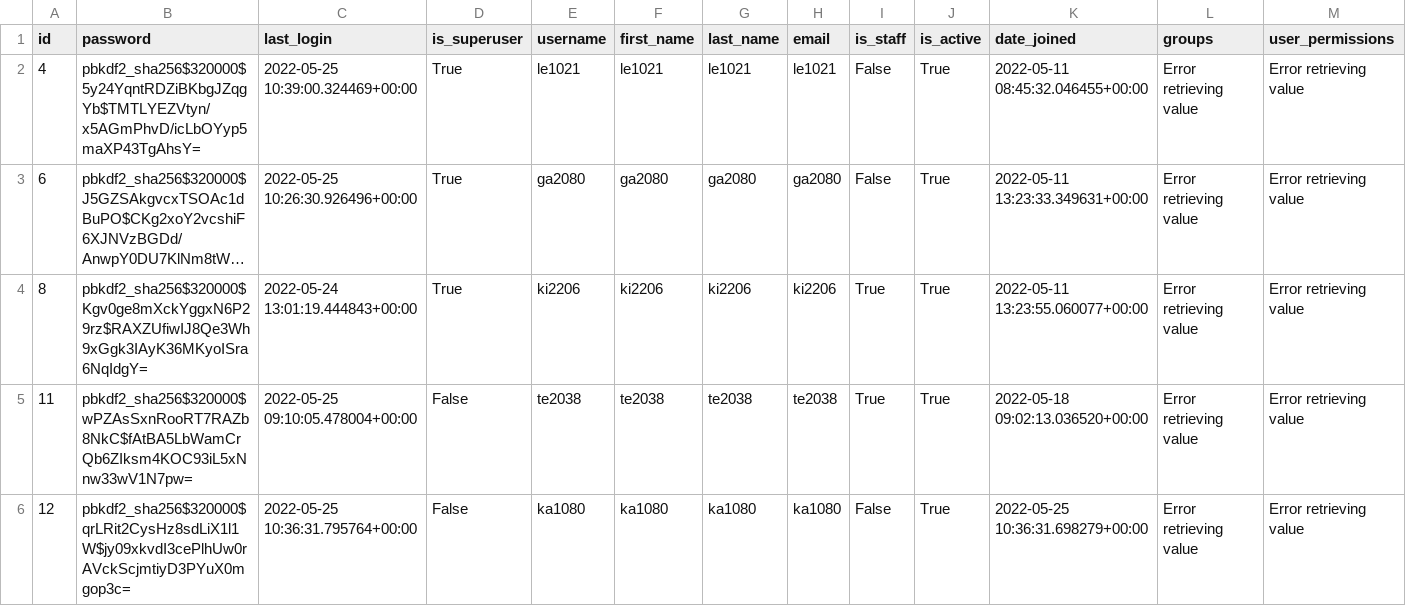
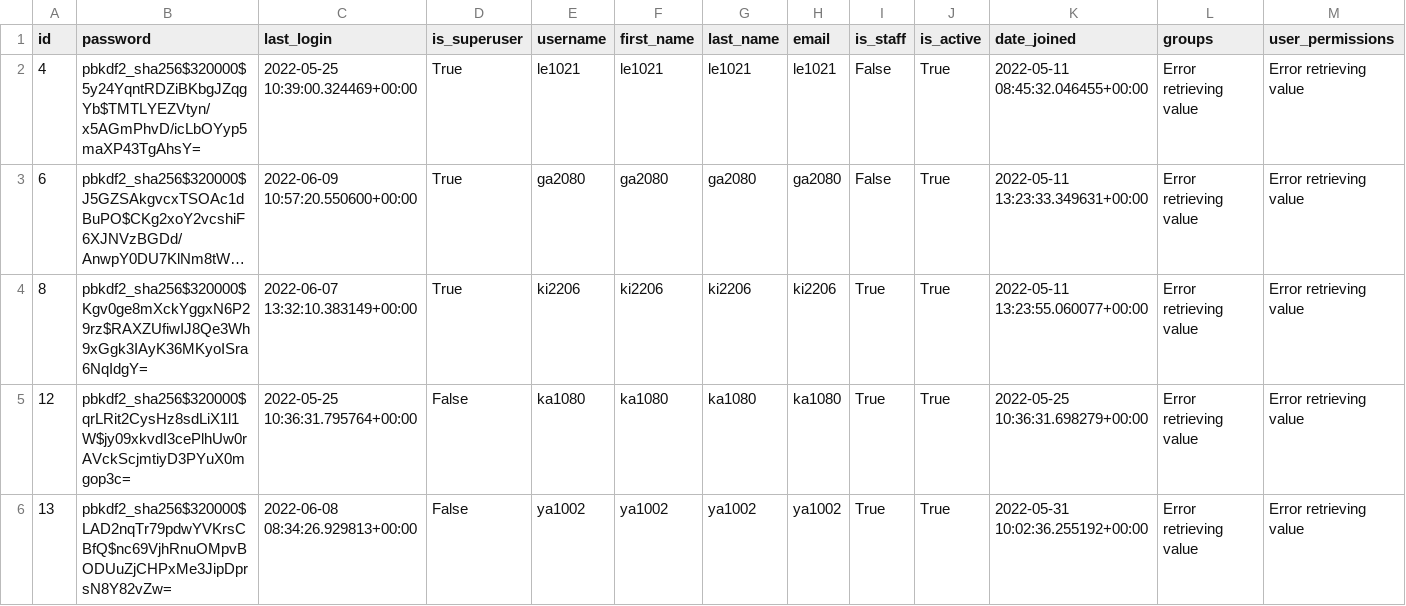
Before and after one commit to killian-mannarelli/caxbookings, a CSV file: CAxBooking_django_react/exportUser.csv, drawn as a sheet; long unchanged cells end in …; removed rows and columns are numbered as before the commit, all else as after; the diff names each change by its address in the sheet, - before the commit and + after, or states it on an @@ line.

```diff
--- a/CAxBooking_django_react/exportUser.csv
+++ b/CAxBooking_django_react/exportUser.csv
-C3 (last_login): 2022-05-25 10:26:30.926496+00:00
+C3 (last_login): 2022-06-09 10:57:20.550600+00:00
-C4 (last_login): 2022-05-24 13:01:19.444843+00:00
+C4 (last_login): 2022-06-07 13:32:10.383149+00:00
-row 5: 11 | pbkdf2_sha256$320000$wPZAsSxnRooRT7RAZb8NkC$fAtBA5LbWamCrQb6ZIksm4KOC93iL5xNnw33wV1N7pw= | 2022-05-25 09:10:05.478004+00:00 | False | te2038 | te2038 | te2038 | te2038 | True | True | 2022-05-18 09:02:13.036520+00:00 | Error retrieving value | Error retrieving value
-I5 (is_staff): False
+I5 (is_staff): True
+row 6: 13 | pbkdf2_sha256$320000$LAD2nqTr79pdwYVKrsCBfQ$nc69VjhRnuOMpvBODUuZjCHPxMe3JipDprsN8Y82vZw= | 2022-06-08 08:34:26.929813+00:00 | False | ya1002 | ya1002 | ya1002 | ya1002 | True | True | 2022-05-31 10:02:36.255192+00:00 | Error retrieving value | Error retrieving value
```
Also changed, not shown: CAxBooking_django_react/exportBookings.csv, CAxBooking_django_react/exportComputers.csv, 10 other files.
